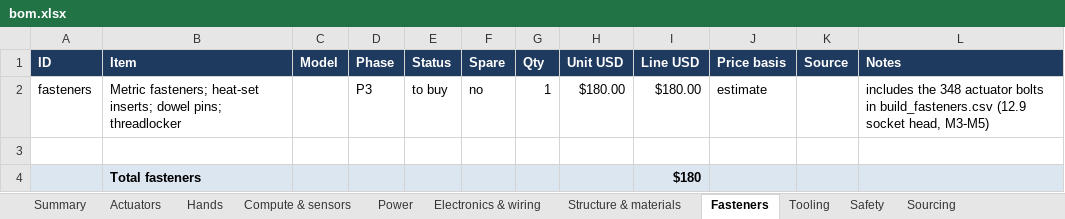
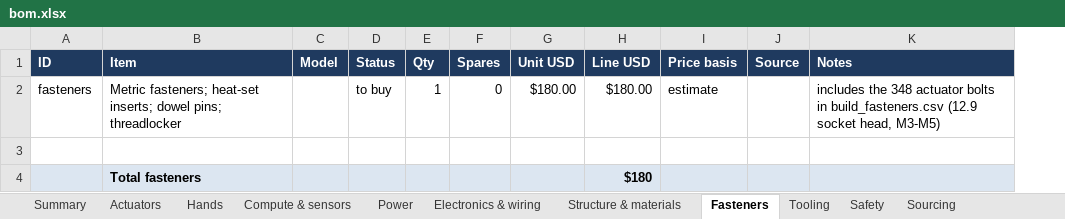
Before and after one commit to kranthie/marvin-bot, an Excel workbook: bom/bom.xlsx, sheet Fasteners, drawn as a sheet; values as stored, in another font and other column widths than the file's, no borders; removed rows and columns are numbered as before the commit, all else as after; the diff names each change by its address in the sheet, - before the commit and + after, or states it on an @@ line.

```diff
--- a/bom/bom.xlsx (sheet Fasteners)
+++ b/bom/bom.xlsx (sheet Fasteners)
-column D (Phase), row 2: P3
-column F (Spare), row 2: no
+column F (Spares), row 2: 0
```
Also changed, not shown: sheet Actuators, sheet Sourcing, sheet Summary, sheet Electronics & wiring, sheet Structure & materials, sheet Power, 4 more sheets, formulas that keep their value, 7 other files.
